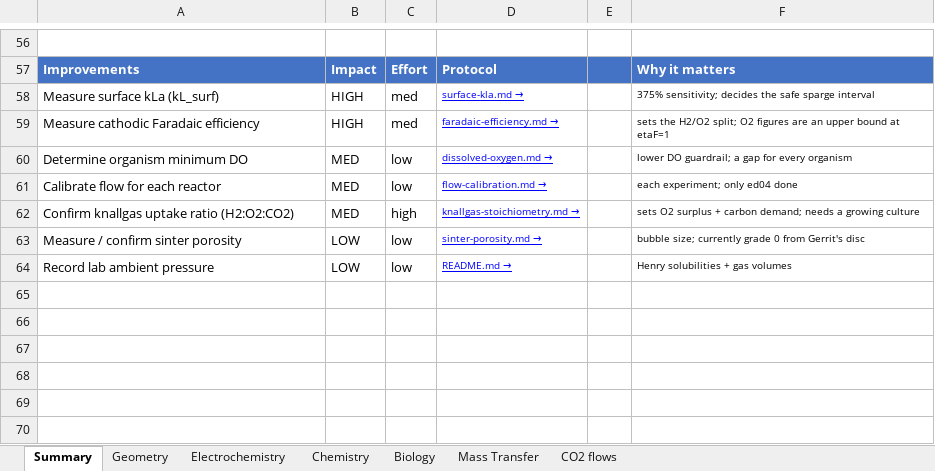
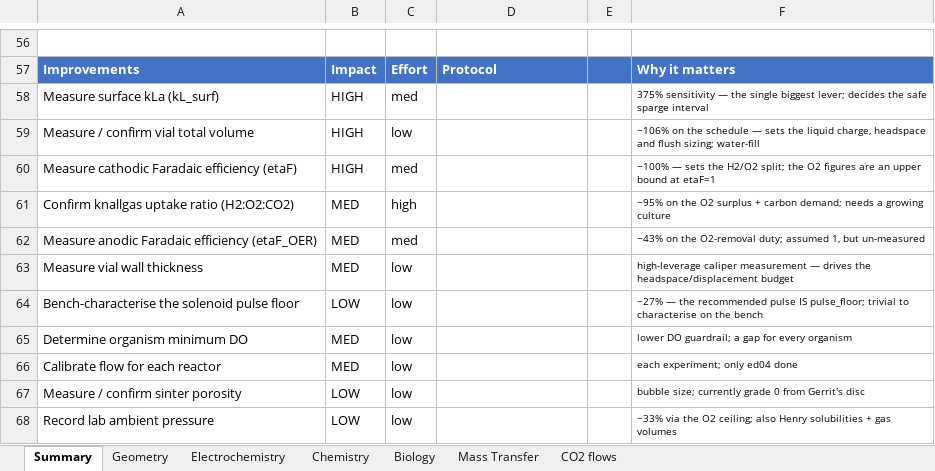
Before and after one commit to amy-bo/electroPioreactor, an Excel workbook: Media/electroPioreactorGasModel.xlsx, sheet Summary, drawn as a sheet; only a part is shown, gaps mark what is left out; values as stored, in another font and other column widths than the file's, no borders; conditional formats not drawn; removed rows and columns are numbered as before the commit, all else as after; the diff names each change by its address in the sheet, - before the commit and + after, or states it on an @@ line.

```diff
--- a/Media/electroPioreactorGasModel.xlsx (sheet Summary)
+++ b/Media/electroPioreactorGasModel.xlsx (sheet Summary)
-D58: surface-kla.md
+D58: → (empty)
-F58: 375% sensitivity; decides the…
+F58: 375% sensitivity — the single biggest lever; decides the…
+row 59: Measure / confirm vial total volume | HIGH | low |  |  | ~106% on the schedule — sets the liquid charge, headspace and flush sizing; water-fill
-A60: Measure cathodic Faradaic efficiency
+A60: Measure cathodic Faradaic efficiency (etaF)
-D60: faradaic-efficiency.md
+D60: → (empty)
-F60: sets the H2/O2 split; O2 figures…
+F60: ~100% — sets the H2/O2 split; the O2 figures…
+row 61: Confirm knallgas uptake ratio (H2:O2:CO2) | MED | high |  |  | ~95% on the O2 surplus + carbon demand; needs a growing culture
+row 62: Measure anodic Faradaic efficiency (etaF_OER) | MED | med |  |  | ~43% on the O2-removal duty; assumed 1, but un-measured
+row 63: Measure vial wall thickness | MED | low |  |  | high-leverage caliper measurement — drives the headspace/displacement budget
+row 64: Bench-characterise the solenoid pulse floor | LOW | low |  |  | ~27% — the recommended pulse IS pulse_floor; trivial to characterise on the bench
-D65: dissolved-oxygen.md
+D65: → (empty)
-D66: flow-calibration.md
+D66: → (empty)
-row 62: Confirm knallgas uptake ratio (H2:O2:CO2) | MED | high | knallgas-stoichiometry.md → |  | sets O2 surplus + carbon demand; needs a growing culture
-D67: sinter-porosity.md
+D67: → (empty)
-D68: README.md
+D68: → (empty)
-F68: Henry solubilities…
+F68: ~33% via the O2 ceiling; also Henry solubilities…
```
Also changed, not shown: sheet Mass Transfer, sheet Chemistry, 2 other files.
